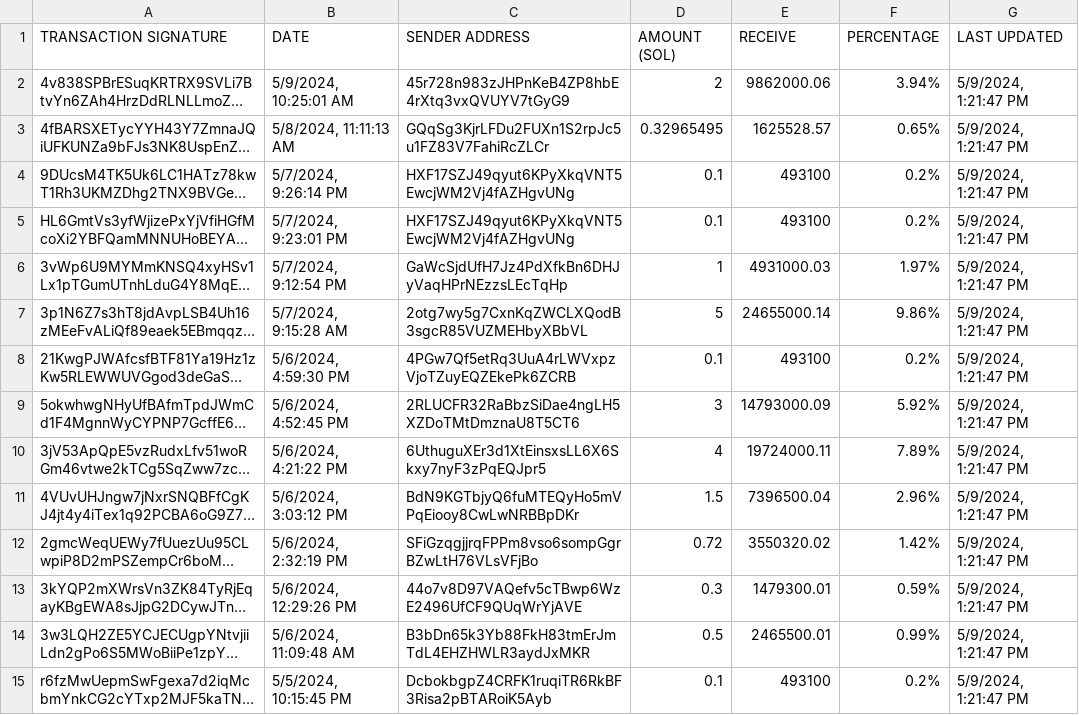
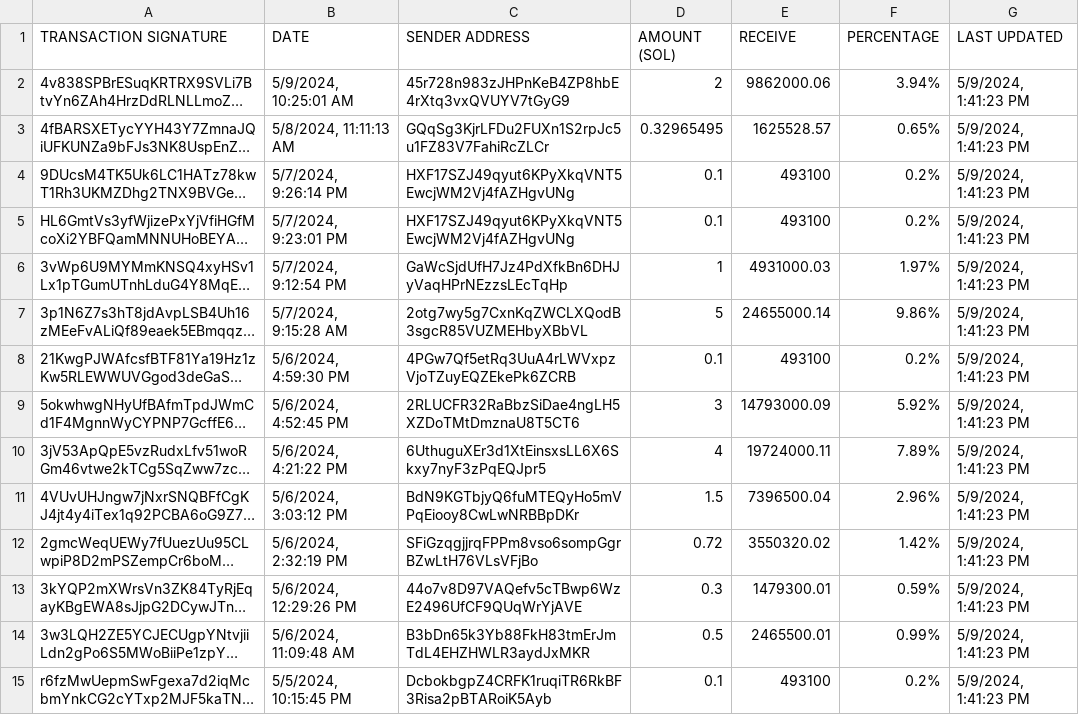
Before and after one commit to brorogans/fmlk, a CSV file: presale.csv, drawn as a sheet; only a part is shown; long unchanged cells end in …; the diff covers the shown part only; the diff names each change by its address in the sheet, - before the commit and + after, or states it on an @@ line.

Commit message:
Update from https://github.com/brorogans/presale/commit/409246adf7e8eb8536d068136c46ff33a68f7cab

```diff
--- a/presale.csv
+++ b/presale.csv
-G2:G15 (LAST UPDATED): 5/9/2024, 1:21:47 PM
+G2:G15 (LAST UPDATED): 5/9/2024, 1:41:23 PM
```
Also changed, not shown: 23 edited cells elsewhere in this file.
